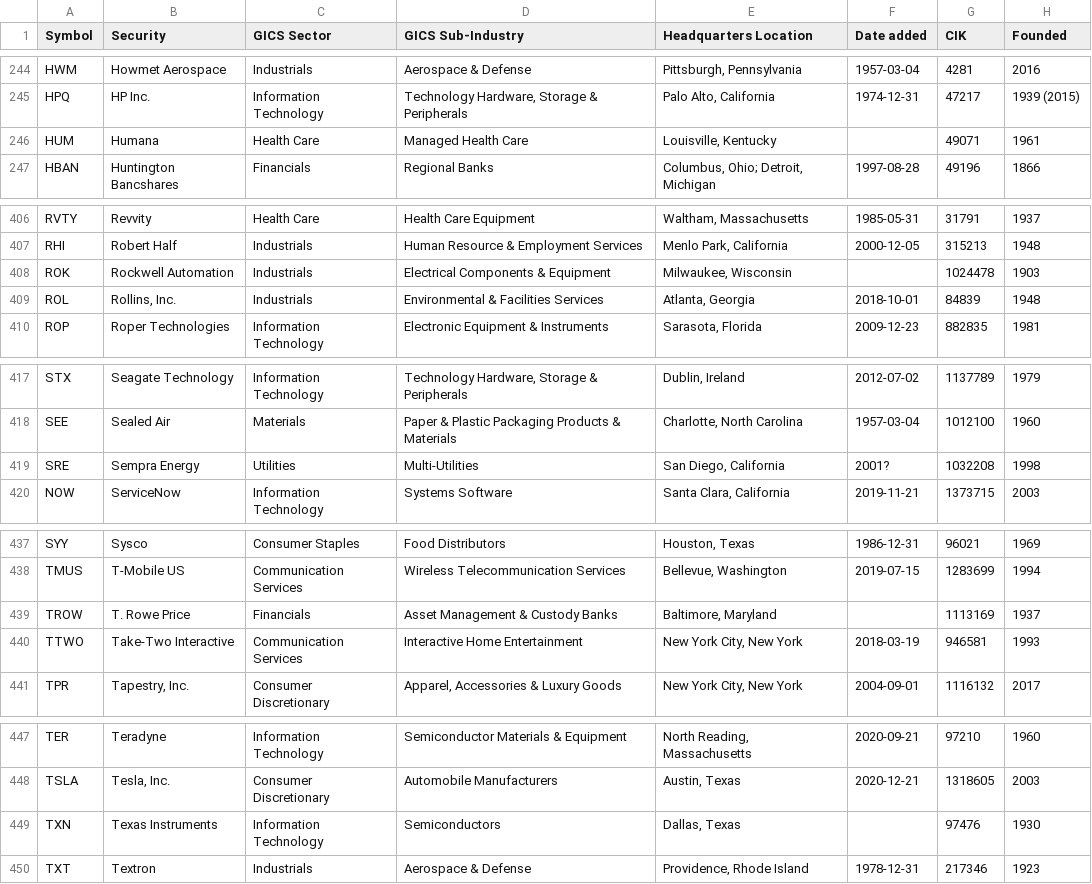
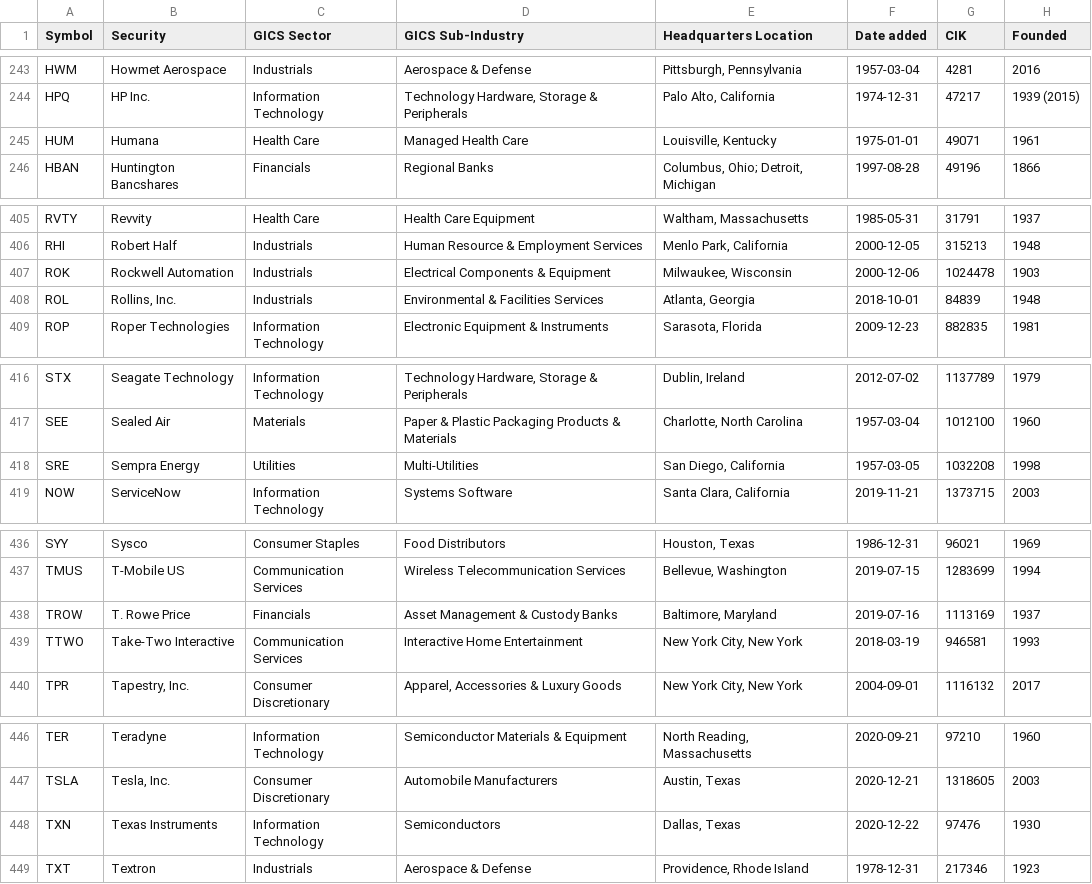
Before and after one commit to elliszimmer/Project2, a CSV file: Resources/S&P500companies.csv, drawn as a sheet; only a part is shown, gaps mark what is left out; the diff covers the shown part only.

```diff
--- a/Resources/S&P500companies.csv
+++ b/Resources/S&P500companies.csv
@@ -245,3 +244,3 @@ HWM,Howmet Aerospace,Industrials,Aerospace & Defense,"Pittsburgh, Pennsylvania",
 HPQ,HP Inc.,Information Technology,"Technology Hardware, Storage & Peripherals","Palo Alto, California",1974-12-31,47217,1939 (2015)
-HUM,Humana,Health Care,Managed Health Care,"Louisville, Kentucky",,49071,1961
+HUM,Humana,Health Care,Managed Health Care,"Louisville, Kentucky",1975-01-01,49071,1961
 HBAN,Huntington Bancshares,Financials,Regional Banks,"Columbus, Ohio; Detroit, Michigan",1997-08-28,49196,1866
@@ -407,3 +406,3 @@ RVTY,Revvity,Health Care,Health Care Equipment,"Waltham, Massachusetts",1985-05-
 RHI,Robert Half,Industrials,Human Resource & Employment Services,"Menlo Park, California",2000-12-05,315213,1948
-ROK,Rockwell Automation,Industrials,Electrical Components & Equipment,"Milwaukee, Wisconsin",,1024478,1903
+ROK,Rockwell Automation,Industrials,Electrical Components & Equipment,"Milwaukee, Wisconsin",2000-12-06,1024478,1903
 ROL,"Rollins, Inc.",Industrials,Environmental & Facilities Services,"Atlanta, Georgia",2018-10-01,84839,1948
@@ -418,3 +417,3 @@ STX,Seagate Technology,Information Technology,"Technology Hardware, Storage & Pe
 SEE,Sealed Air,Materials,Paper & Plastic Packaging Products & Materials,"Charlotte, North Carolina",1957-03-04,1012100,1960
-SRE,Sempra Energy,Utilities,Multi-Utilities,"San Diego, California",2001?,1032208,1998
+SRE,Sempra Energy,Utilities,Multi-Utilities,"San Diego, California",1957-03-05,1032208,1998
 NOW,ServiceNow,Information Technology,Systems Software,"Santa Clara, California",2019-11-21,1373715,2003
@@ -438,3 +437,3 @@ SYY,Sysco,Consumer Staples,Food Distributors,"Houston, Texas",1986-12-31,96021,1
 TMUS,T-Mobile US,Communication Services,Wireless Telecommunication Services,"Bellevue, Washington",2019-07-15,1283699,1994
-TROW,T. Rowe Price,Financials,Asset Management & Custody Banks,"Baltimore, Maryland",,1113169,1937
+TROW,T. Rowe Price,Financials,Asset Management & Custody Banks,"Baltimore, Maryland",2019-07-16,1113169,1937
 TTWO,Take-Two Interactive,Communication Services,Interactive Home Entertainment,"New York City, New York",2018-03-19,946581,1993
@@ -448,3 +447,3 @@ TER,Teradyne,Information Technology,Semiconductor Materials & Equipment,"North R
 TSLA,"Tesla, Inc.",Consumer Discretionary,Automobile Manufacturers,"Austin, Texas",2020-12-21,1318605,2003
-TXN,Texas Instruments,Information Technology,Semiconductors,"Dallas, Texas",,97476,1930
+TXN,Texas Instruments,Information Technology,Semiconductors,"Dallas, Texas",2020-12-22,97476,1930
 TXT,Textron,Industrials,Aerospace & Defense,"Providence, Rhode Island",1978-12-31,217346,1923
```
Also changed, not shown: 1 removed row and 7 edited cells elsewhere in this file, 1 other file.
